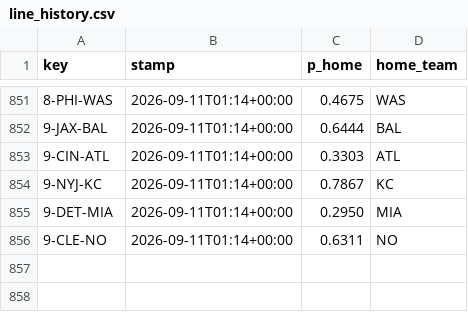
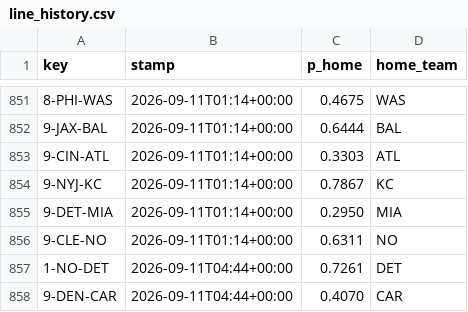
Before and after one commit to Cako18/gridiron-data, a CSV file: data/line_history.csv, drawn as a sheet; only a part is shown, gaps mark what is left out.

```diff
--- a/data/line_history.csv
+++ b/data/line_history.csv
@@ -856 +856,3 @@ key,stamp,p_home,home_team
 9-CLE-NO,2026-09-11T01:14+00:00,0.6311,NO
+1-NO-DET,2026-09-11T04:44+00:00,0.7261,DET
+9-DEN-CAR,2026-09-11T04:44+00:00,0.4070,CAR
```
Also changed, not shown: data/elo_history.csv, data/vegas_duel.csv, 2 other files.
